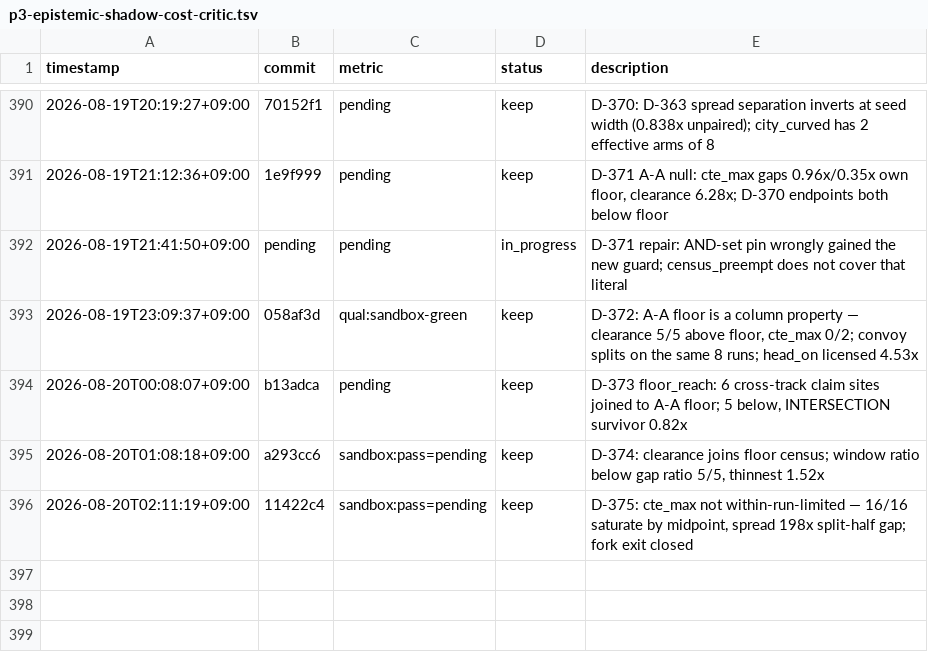
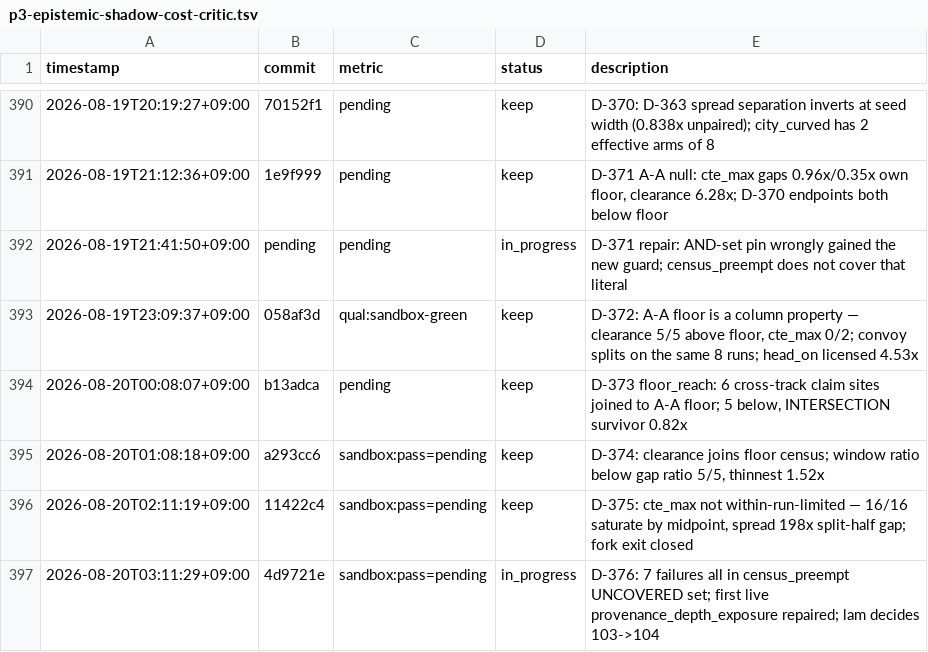
Before and after one commit to Geonhee-LEE/Representation-Aware-MPPI, a TSV file: results/p3-epistemic-shadow-cost-critic.tsv, drawn as a sheet; only a part is shown, gaps mark what is left out.

Commit message:
[auto] D-376 TSV row
TODO: strand discharge (D-112)
Phase: P3
Metric: sandbox:pass=pending

```diff
--- a/results/p3-epistemic-shadow-cost-critic.tsv
+++ b/results/p3-epistemic-shadow-cost-critic.tsv
@@ -396 +396,2 @@ timestamp	commit	metric	status	description
 2026-08-20T02:11:19+09:00	11422c4	sandbox:pass=pending	keep	D-375: cte_max not within-run-limited — 16/16 saturate by midpoint, spread 198x split-half gap; fork exit closed
+2026-08-20T03:11:29+09:00	4d9721e	sandbox:pass=pending	in_progress	D-376: 7 failures all in census_preempt UNCOVERED set; first live provenance_depth_exposure repaired; lam decides 103->104
```
